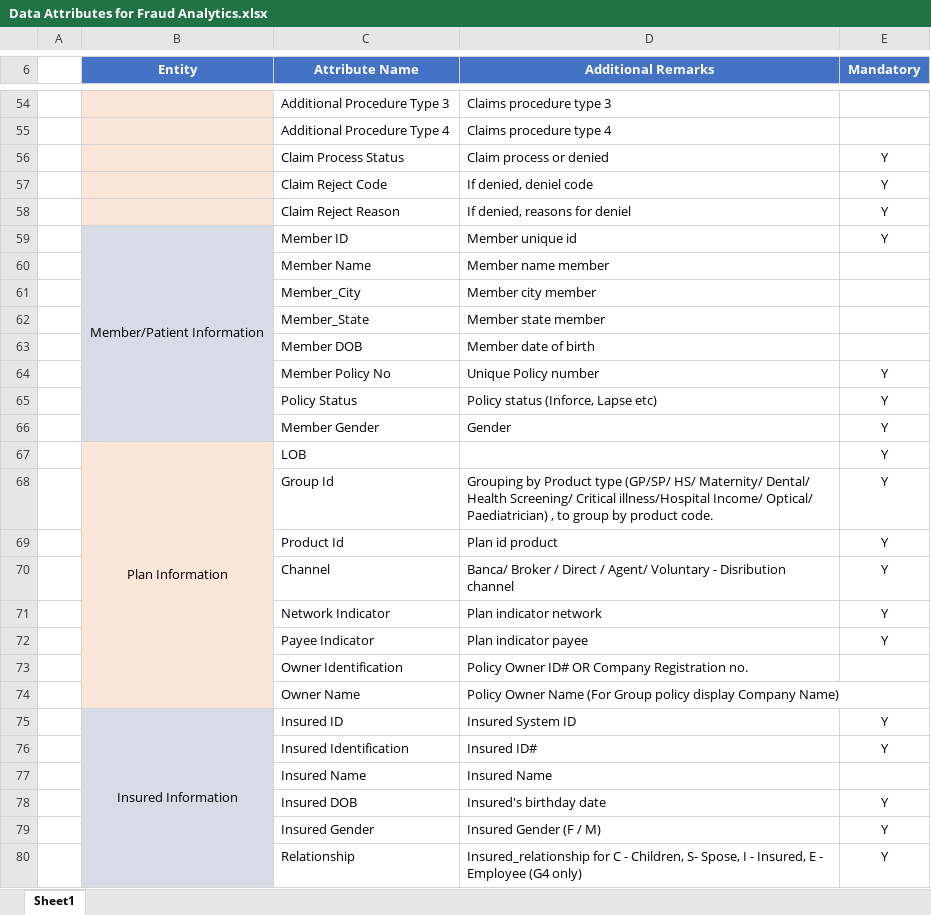
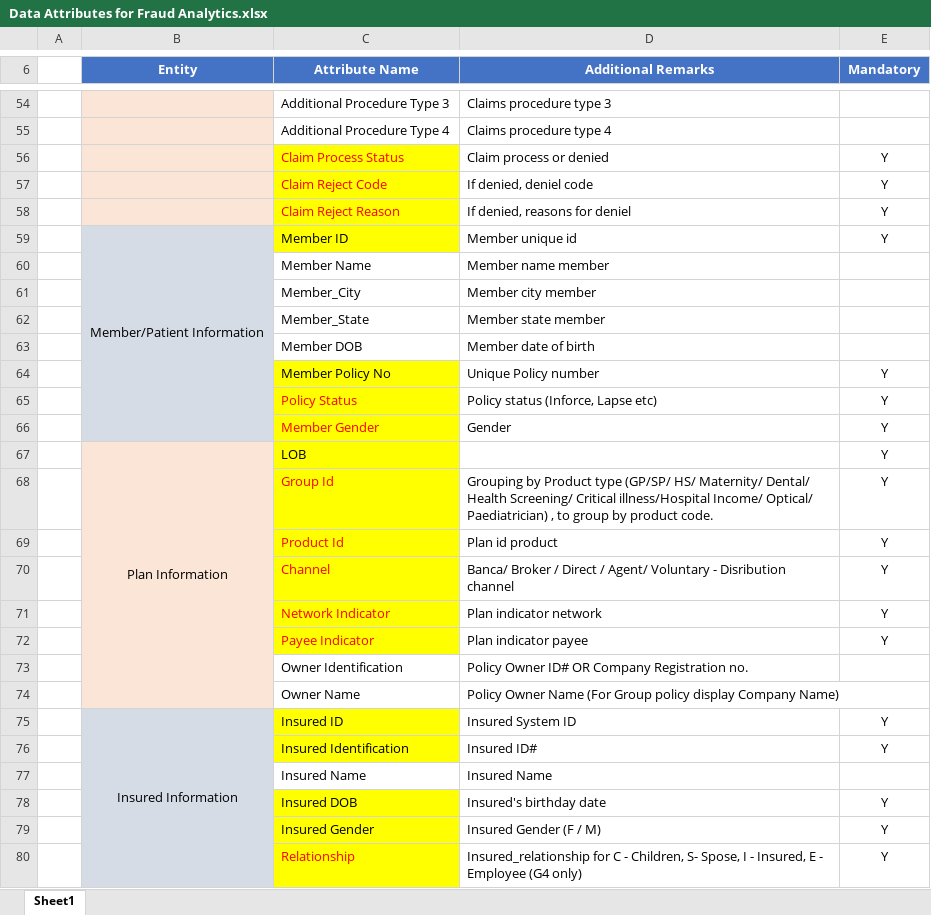
Before and after one commit to captraining2017/MachineLearning, an Excel workbook: Data Attributes for Fraud Analytics.xlsx, sheet Sheet1, drawn as a sheet; only a part is shown, gaps mark what is left out; values as stored, in another font and other column widths than the file's, no borders; the diff covers the shown part only; the diff names each change by its address in the sheet, - before the commit and + after, or states it on an @@ line.

```diff
--- a/Data Attributes for Fraud Analytics.xlsx (sheet Sheet1)
+++ b/Data Attributes for Fraud Analytics.xlsx (sheet Sheet1)
-C56:C59 fill: none
+C56:C59 fill: #FFFF00
-C56:C58 text colour: black
+C56:C58 text colour: #FF0000
-C64:C72 fill: none
+C64:C72 fill: #FFFF00
-C65:C66 text colour: black
+C65:C66 text colour: #FF0000
-C68:C72 text colour: black
+C68:C72 text colour: #FF0000
-C75:C76 fill: none
+C75:C76 fill: #FFFF00
-C78:C80 fill: none
+C78:C80 fill: #FFFF00
-C80 text colour: black
+C80 text colour: #FF0000
```
Also changed, not shown: cell formats elsewhere in this sheet.
